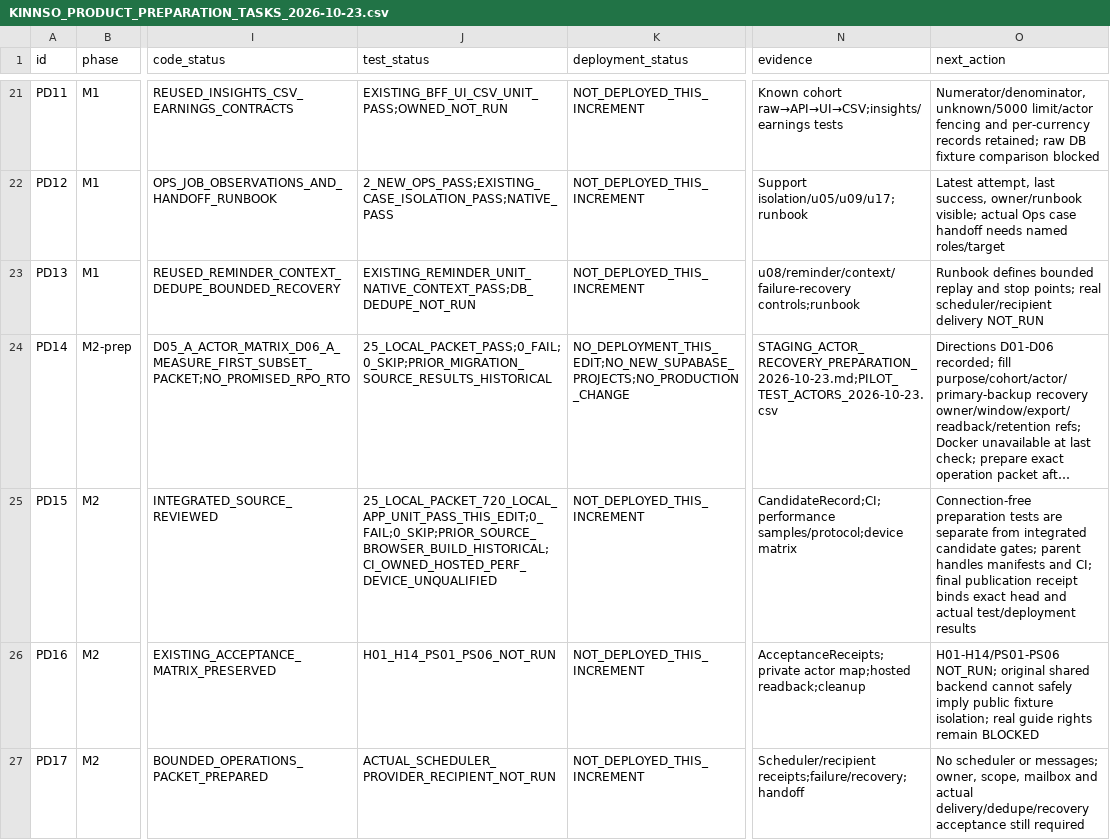
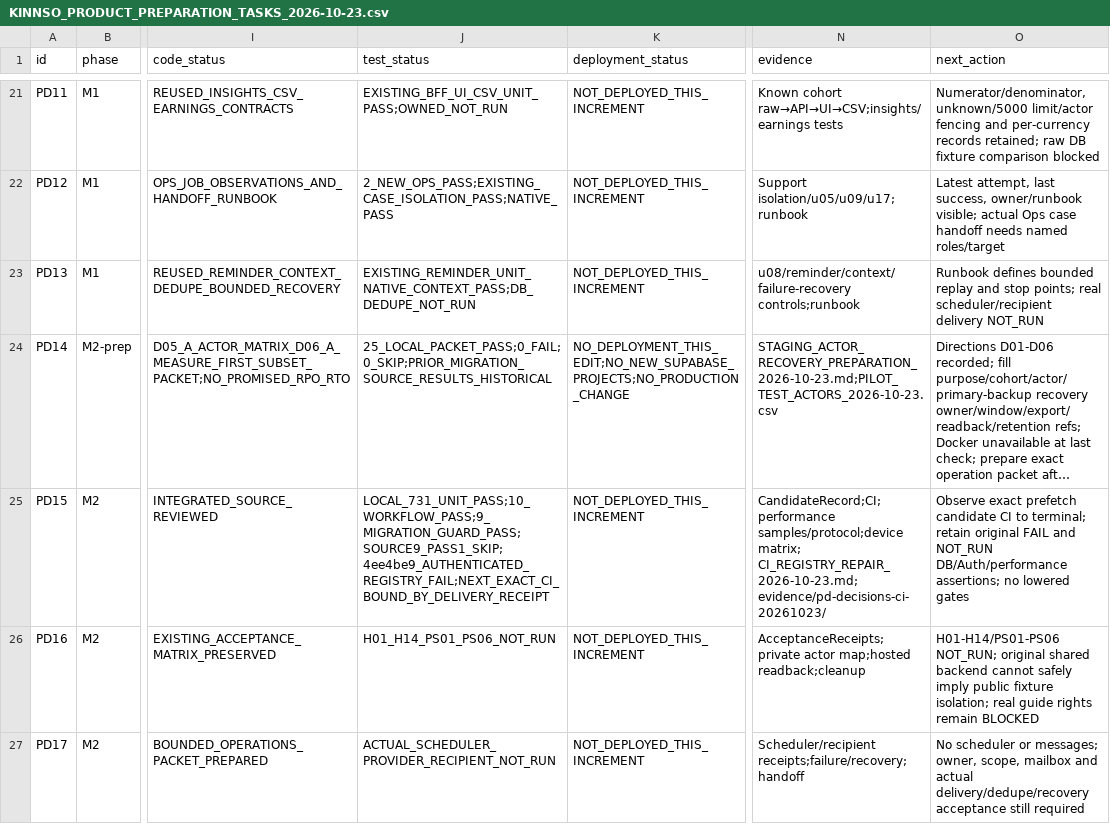
Before and after one commit to YNWAforever/KinnsoOS, a CSV file: docs/implementation/KINNSO_PRODUCT_PREPARATION_TASKS_2026-10-23.csv, drawn as a sheet; only a part is shown, gaps mark what is left out; long unchanged cells end in …; the diff names each change by its address in the sheet, - before the commit and + after, or states it on an @@ line.

Commit message:
fix: prefetch pinned CI images with bounded registry-only backoff

```diff
--- a/docs/implementation/KINNSO_PRODUCT_PREPARATION_TASKS_2026-10-23.csv
+++ b/docs/implementation/KINNSO_PRODUCT_PREPARATION_TASKS_2026-10-23.csv
-J25 (test_status): 25_LOCAL_PACKET_720_LOCAL_APP_UNIT_PASS_THIS_EDIT;0_FAIL;0_SKIP;PRIOR_SOURCE_BROWSER_BUILD_HISTORICAL;CI_OWNED_HOSTED_PERF_DEVICE_UNQUALIFIED
+J25 (test_status): LOCAL_731_UNIT_PASS;10_WORKFLOW_PASS;9_MIGRATION_GUARD_PASS;SOURCE9_PASS1_SKIP;4ee4be9_AUTHENTICATED_REGISTRY_FAIL;NEXT_EXACT_CI_BOUND_BY_DELIVERY_RECEIPT
-N25 (evidence): CandidateRecord;CI;performance samples/protocol;device matrix
+N25 (evidence): CandidateRecord;CI;performance samples/protocol;device matrix; CI_REGISTRY_REPAIR_2026-10-23.md; evidence/pd-decisions-ci-20261023/
-O25 (next_action): Connection-free preparation tests are separate from integrated candidate gates; parent handles manifests and CI; final publication receipt binds exact head and actual test/deployment results
+O25 (next_action): Observe exact prefetch candidate CI to terminal; retain original FAIL and NOT_RUN DB/Auth/performance assertions; no lowered gates
```
Also changed, not shown: 9 other files.
